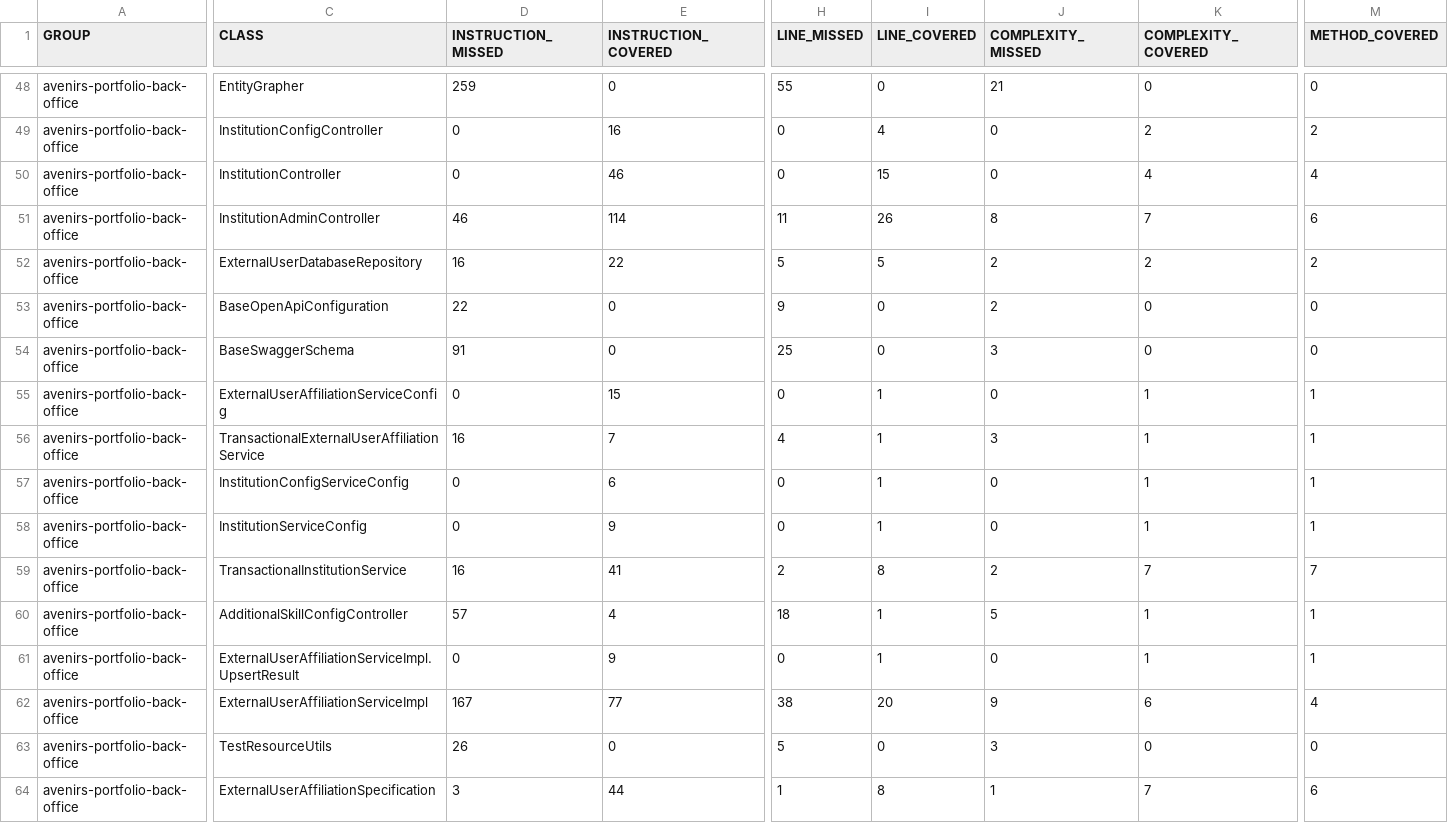
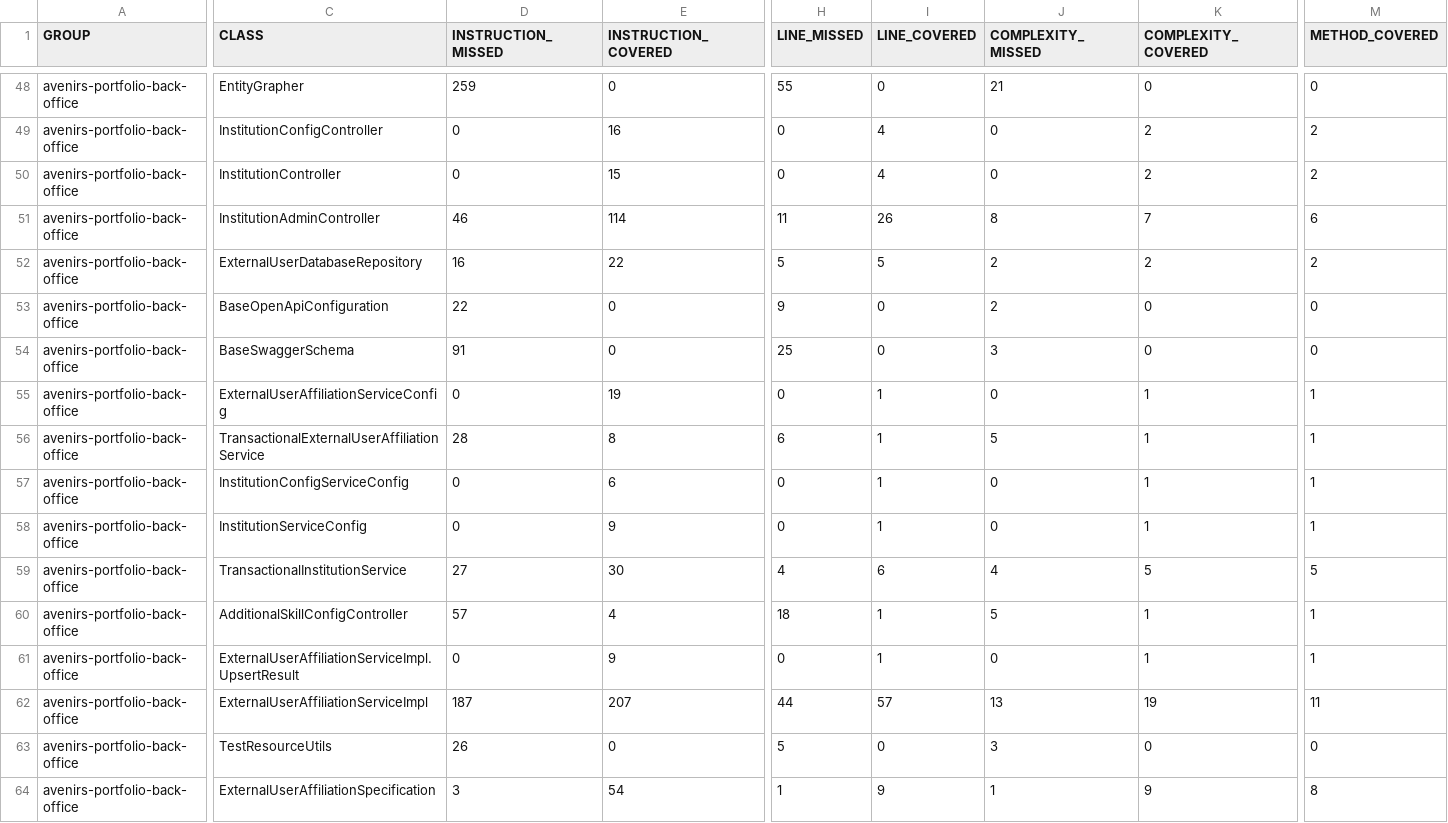
Before and after one commit to avenirs-esr/avenirs-portfolio-back-office, a CSV file: docs/jacoco-report/jacoco/jacoco.csv, drawn as a sheet; only a part is shown, gaps mark what is left out; the diff covers the shown part only; the diff names each change by its address in the sheet, - before the commit and + after, or states it on an @@ line.

```diff
--- a/docs/jacoco-report/jacoco/jacoco.csv
+++ b/docs/jacoco-report/jacoco/jacoco.csv
-E50 (INSTRUCTION_COVERED): 46
+E50 (INSTRUCTION_COVERED): 15
-I50 (LINE_COVERED): 15
+I50 (LINE_COVERED): 4
-K50 (COMPLEXITY_COVERED): 4
+K50 (COMPLEXITY_COVERED): 2
-M50 (METHOD_COVERED): 4
+M50 (METHOD_COVERED): 2
-E55 (INSTRUCTION_COVERED): 15
+E55 (INSTRUCTION_COVERED): 19
-D56 (INSTRUCTION_MISSED): 16
+D56 (INSTRUCTION_MISSED): 28
-E56 (INSTRUCTION_COVERED): 7
+E56 (INSTRUCTION_COVERED): 8
-H56 (LINE_MISSED): 4
+H56 (LINE_MISSED): 6
-J56 (COMPLEXITY_MISSED): 3
+J56 (COMPLEXITY_MISSED): 5
-D59 (INSTRUCTION_MISSED): 16
+D59 (INSTRUCTION_MISSED): 27
-E59 (INSTRUCTION_COVERED): 41
+E59 (INSTRUCTION_COVERED): 30
-H59 (LINE_MISSED): 2
+H59 (LINE_MISSED): 4
-I59 (LINE_COVERED): 8
+I59 (LINE_COVERED): 6
-J59 (COMPLEXITY_MISSED): 2
+J59 (COMPLEXITY_MISSED): 4
-K59 (COMPLEXITY_COVERED): 7
+K59 (COMPLEXITY_COVERED): 5
-M59 (METHOD_COVERED): 7
+M59 (METHOD_COVERED): 5
-D62 (INSTRUCTION_MISSED): 167
+D62 (INSTRUCTION_MISSED): 187
-E62 (INSTRUCTION_COVERED): 77
+E62 (INSTRUCTION_COVERED): 207
-H62 (LINE_MISSED): 38
+H62 (LINE_MISSED): 44
-I62 (LINE_COVERED): 20
+I62 (LINE_COVERED): 57
-J62 (COMPLEXITY_MISSED): 9
+J62 (COMPLEXITY_MISSED): 13
-K62 (COMPLEXITY_COVERED): 6
+K62 (COMPLEXITY_COVERED): 19
-M62 (METHOD_COVERED): 4
+M62 (METHOD_COVERED): 11
-E64 (INSTRUCTION_COVERED): 44
+E64 (INSTRUCTION_COVERED): 54
-I64 (LINE_COVERED): 8
+I64 (LINE_COVERED): 9
-K64 (COMPLEXITY_COVERED): 7
+K64 (COMPLEXITY_COVERED): 9
-M64 (METHOD_COVERED): 6
+M64 (METHOD_COVERED): 8
```
Also changed, not shown: 1 added row and 31 edited cells elsewhere in this file, 49 other files.
